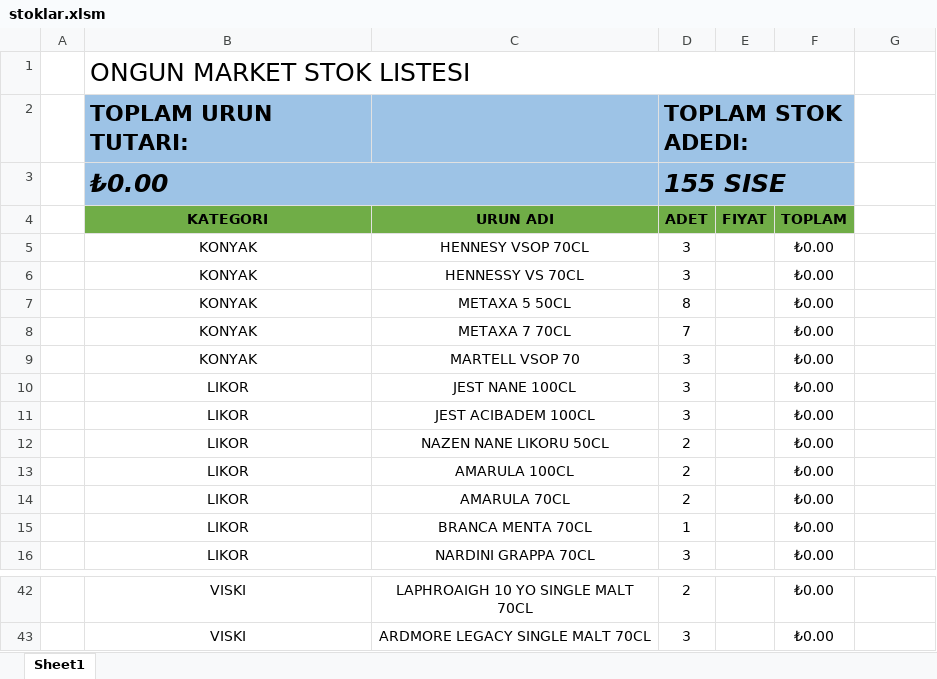
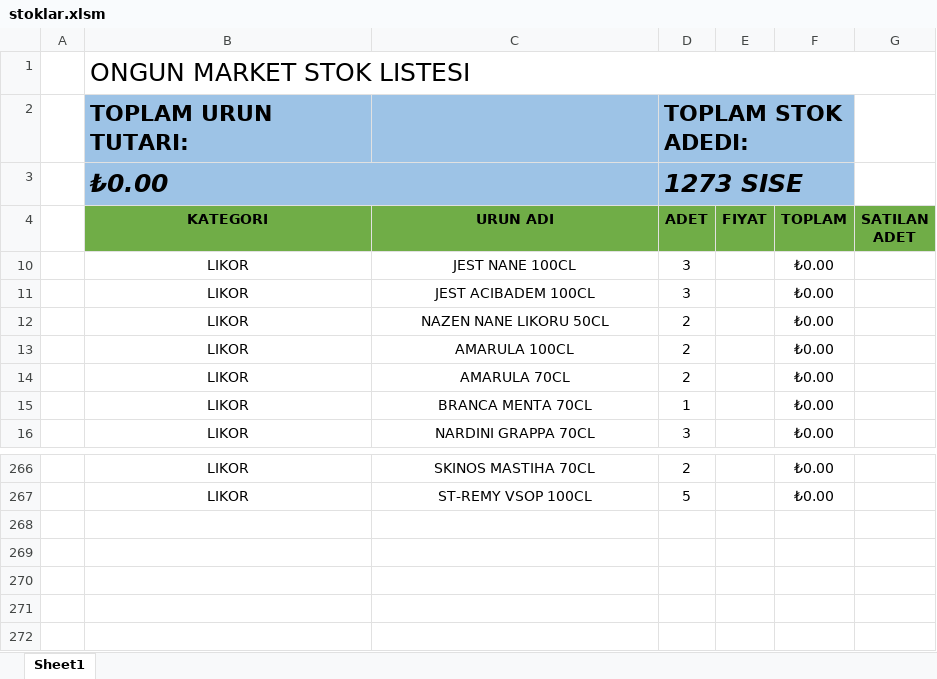
Before and after one commit to mkoyun/stok, an Excel workbook: stoklar.xlsm, sheet Sheet1, drawn as a sheet; only a part is shown, gaps mark what is left out; values as stored, in another font and other column widths than the file's, no borders; charts and pictures and table styles not drawn; removed rows and columns are numbered as before the commit, all else as after; the diff covers the shown part only; the diff names each change by its address in the sheet, - before the commit and + after, or states it on an @@ line.

```diff
--- a/stoklar.xlsm (sheet Sheet1)
+++ b/stoklar.xlsm (sheet Sheet1)
-B1:F1 merged
+B1:G1 merged
-D3 (ADET): 155 SISE
+D3 (ADET): 1273 SISE
-G4: (empty)
+G4: SATILAN ADET
-G4 fill: none
+G4 fill: #70AD47
-row 5:  | KONYAK | HENNESY VSOP 70CL | 3 |  | ₺0.00
@@ row 6 hidden:  | KONYAK | HENNESSY VS 70CL | 3 |  | ₺0.00 @@
@@ row 7 hidden:  | KONYAK | METAXA 5 50CL | 8 |  | ₺0.00 @@
@@ row 8 hidden:  | KONYAK | METAXA 7 70CL | 7 |  | ₺0.00 @@
@@ row 9 hidden:  | KONYAK | MARTELL VSOP 70 | 3 |  | ₺0.00 @@
-B266 (KATEGORI): VISKI
+B266 (KATEGORI): LIKOR
-C266 (URUN ADI): LAPHROAIGH 10 YO SINGLE MALT 70CL
+C266 (URUN ADI): SKINOS MASTIHA 70CL
@@ row 43 hidden:  | VISKI | ARDMORE LEGACY SINGLE MALT 70CL | 3 |  | ₺0.00 @@
+row 267:  | LIKOR | ST-REMY VSOP 100CL | 5 |  | ₺0.00
```
Also changed, not shown: 5 added rows, 13 hidden or unhidden rows and 14 edited cells elsewhere in this sheet, formulas that keep their value, hidden cells, charts or pictures.
